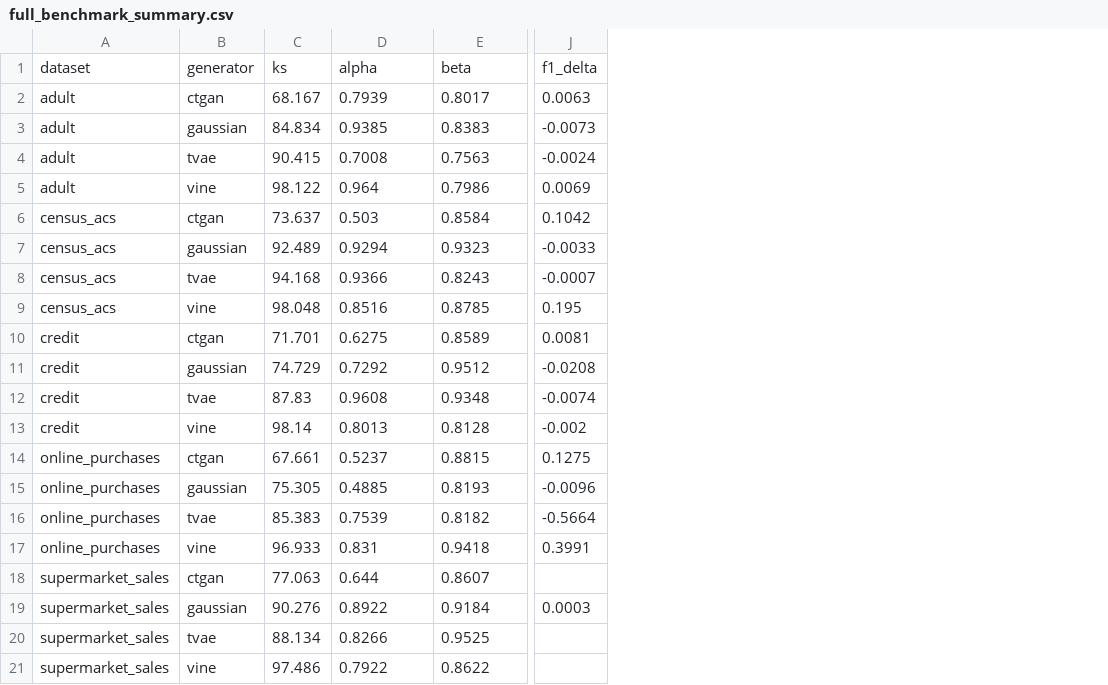
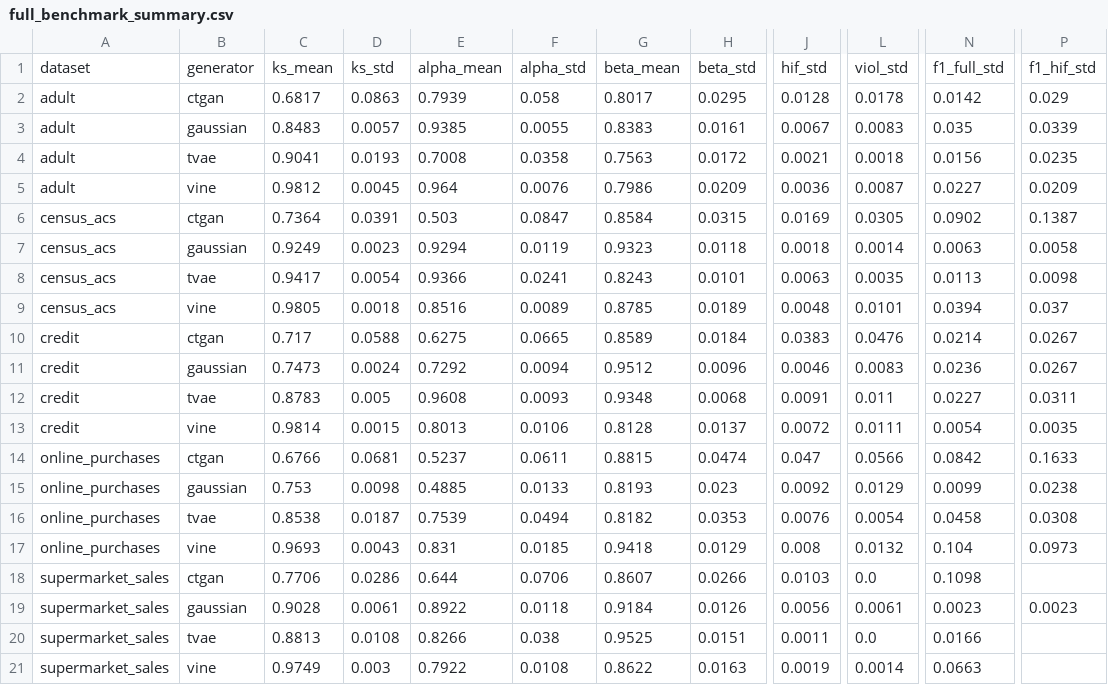
Before and after one commit to ahmed-fouad-lagha/tabular-polygraph, a CSV file: outputs/full_benchmark_summary.csv, drawn as a sheet; only a part is shown, gaps mark what is left out; removed rows and columns are numbered as before the commit, all else as after; rows hold the shown columns only; the diff names each change by its address in the sheet, - before the commit and + after, or states it on an @@ line.

```diff
--- a/outputs/full_benchmark_summary.csv
+++ b/outputs/full_benchmark_summary.csv
-column C, rows 2-21: 68.167 | 84.834 | 90.415 | 98.122 | 73.637 | 92.489 | 94.168 | 98.048 | 71.701 | 74.729 | 87.83 | 98.14 | 67.661 | 75.305 | 85.383 | 96.933 | 77.063 | 90.276 | 88.134 | 97.486
+column C, rows 2-21: 0.6817 | 0.8483 | 0.9041 | 0.9812 | 0.7364 | 0.9249 | 0.9417 | 0.9805 | 0.717 | 0.7473 | 0.8783 | 0.9814 | 0.6766 | 0.753 | 0.8538 | 0.9693 | 0.7706 | 0.9028 | 0.8813 | 0.9749
+column D, rows 2-21: 0.0863 | 0.0057 | 0.0193 | 0.0045 | 0.0391 | 0.0023 | 0.0054 | 0.0018 | 0.0588 | 0.0024 | 0.005 | 0.0015 | 0.0681 | 0.0098 | 0.0187 | 0.0043 | 0.0286 | 0.0061 | 0.0108 | 0.003
+column F, rows 2-21: 0.058 | 0.0055 | 0.0358 | 0.0076 | 0.0847 | 0.0119 | 0.0241 | 0.0089 | 0.0665 | 0.0094 | 0.0093 | 0.0106 | 0.0611 | 0.0133 | 0.0494 | 0.0185 | 0.0706 | 0.0118 | 0.038 | 0.0108
+column H, rows 2-21: 0.0295 | 0.0161 | 0.0172 | 0.0209 | 0.0315 | 0.0118 | 0.0101 | 0.0189 | 0.0184 | 0.0096 | 0.0068 | 0.0137 | 0.0474 | 0.023 | 0.0353 | 0.0129 | 0.0266 | 0.0126 | 0.0151 | 0.0163
+column J, rows 2-21: 0.0128 | 0.0067 | 0.0021 | 0.0036 | 0.0169 | 0.0018 | 0.0063 | 0.0048 | 0.0383 | 0.0046 | 0.0091 | 0.0072 | 0.047 | 0.0092 | 0.0076 | 0.008 | 0.0103 | 0.0056 | 0.0011 | 0.0019
+column L, rows 2-21: 0.0178 | 0.0083 | 0.0018 | 0.0087 | 0.0305 | 0.0014 | 0.0035 | 0.0101 | 0.0476 | 0.0083 | 0.011 | 0.0111 | 0.0566 | 0.0129 | 0.0054 | 0.0132 | 0.0 | 0.0061 | 0.0 | 0.0014
+column N, rows 2-21: 0.0142 | 0.035 | 0.0156 | 0.0227 | 0.0902 | 0.0063 | 0.0113 | 0.0394 | 0.0214 | 0.0236 | 0.0227 | 0.0054 | 0.0842 | 0.0099 | 0.0458 | 0.104 | 0.1098 | 0.0023 | 0.0166 | 0.0663
-column J, rows 2-19: 0.0063 | -0.0073 | -0.0024 | 0.0069 | 0.1042 | -0.0033 | -0.0007 | 0.195 | 0.0081 | -0.0208 | -0.0074 | -0.002 | 0.1275 | -0.0096 | -0.5664 | 0.3991 |  | 0.0003
+column P, rows 2-19: 0.029 | 0.0339 | 0.0235 | 0.0209 | 0.1387 | 0.0058 | 0.0098 | 0.037 | 0.0267 | 0.0267 | 0.0311 | 0.0035 | 0.1633 | 0.0238 | 0.0308 | 0.0973 |  | 0.0023
-row 1: dataset | generator | ks | alpha | beta | f1_delta
+row 1: dataset | generator | ks_mean | ks_std | alpha_mean | alpha_std | beta_mean | beta_std | hif_std | viol_std | f1_full_std | f1_hif_std
```
Also changed, not shown: outputs/full_benchmark.csv, 5 other files.
